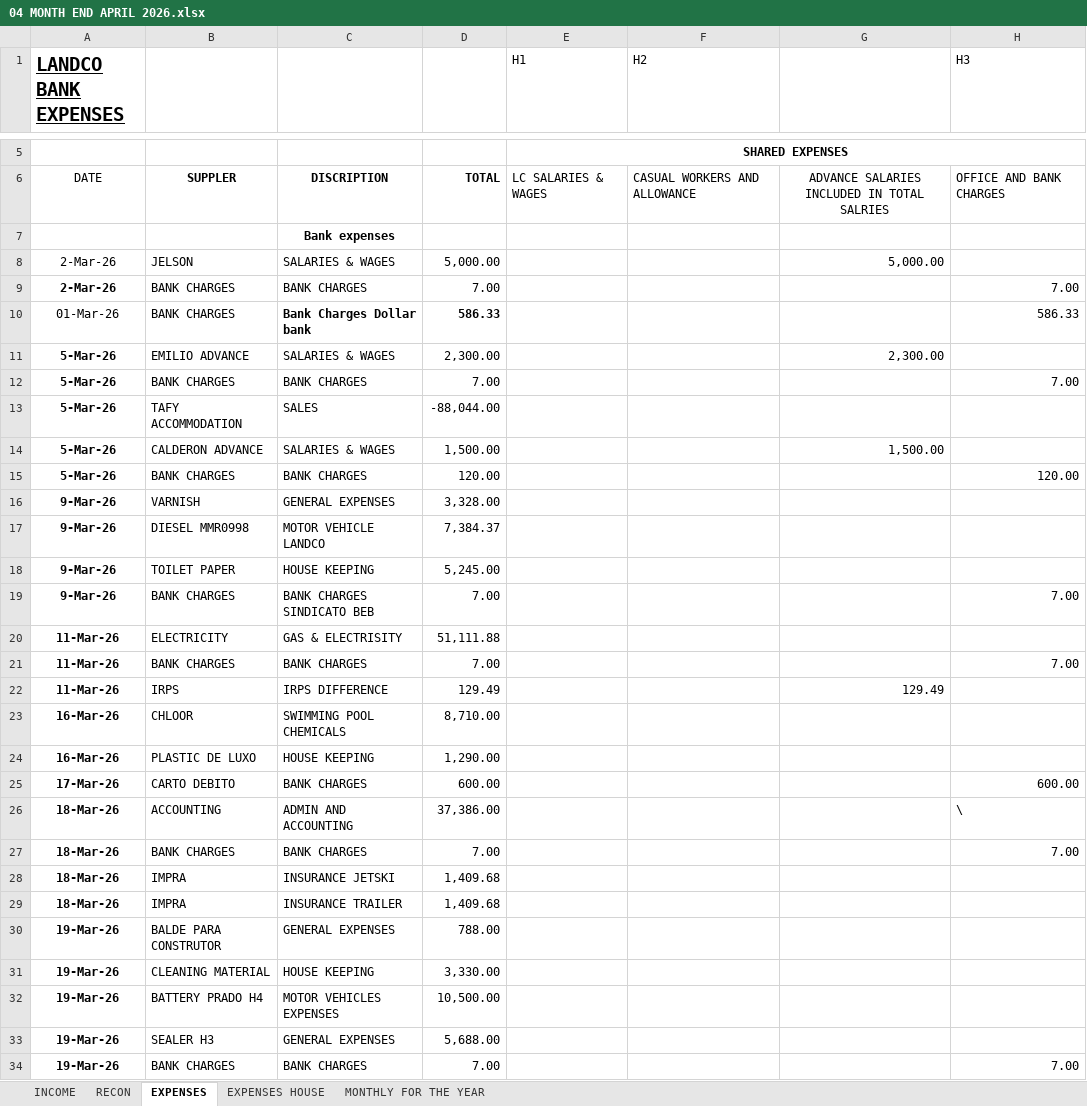
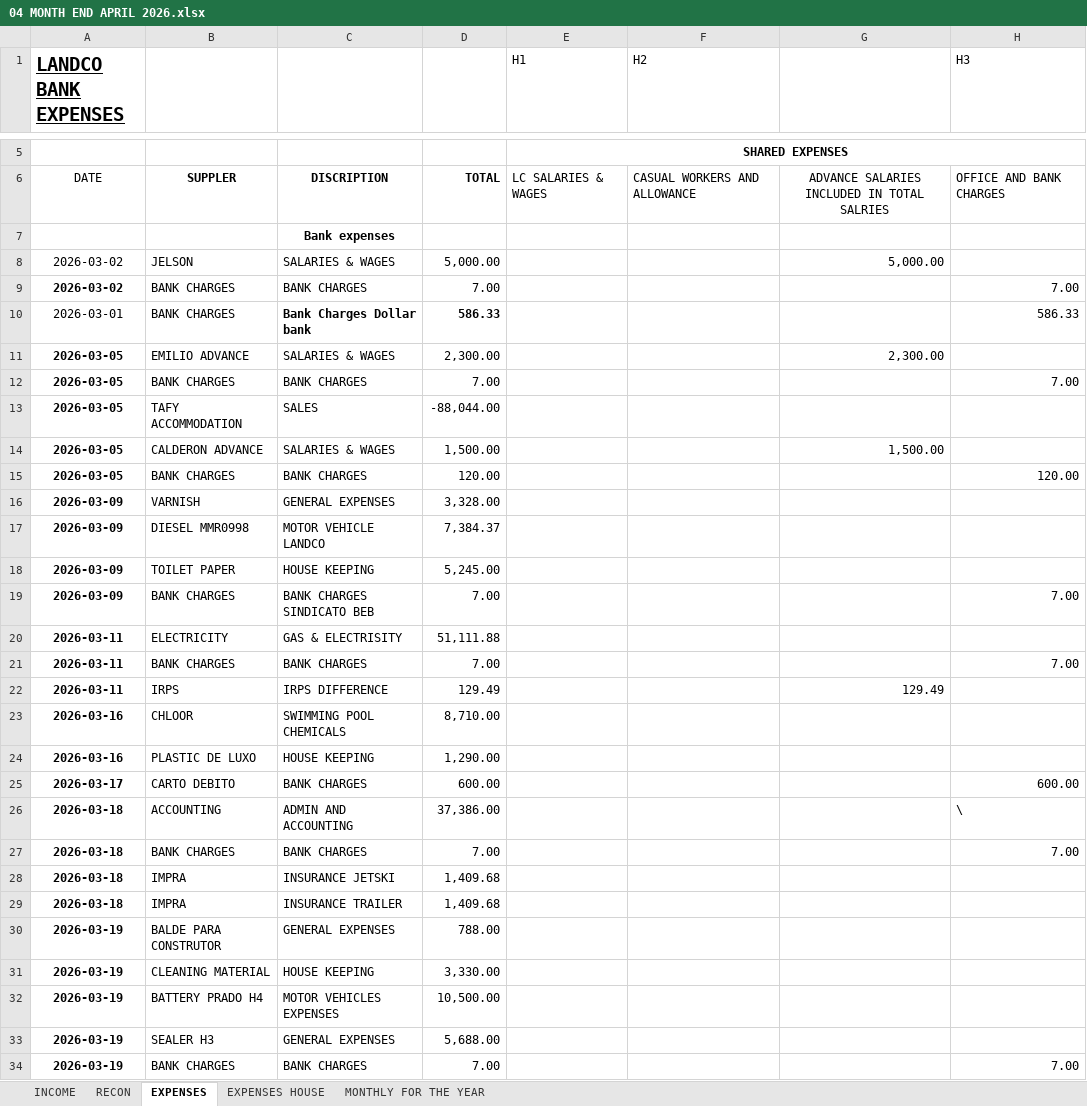
Before and after one commit to andrisaschnell-ui/landco-lodge-accounting, an Excel workbook: Accounts 2026/Landco Accounts 2026/04 APRIL ACCOUNTS/04 MONTH END APRIL 2026.xlsx, sheet EXPENSES, drawn as a sheet; only a part is shown, gaps mark what is left out; values as stored, in another font and other column widths than the file's, no borders; the diff covers the shown part only; the diff names each change by its address in the sheet, - before the commit and + after, or states it on an @@ line.

```diff
--- a/Accounts 2026/Landco Accounts 2026/04 APRIL ACCOUNTS/04 MONTH END APRIL 2026.xlsx (sheet EXPENSES)
+++ b/Accounts 2026/Landco Accounts 2026/04 APRIL ACCOUNTS/04 MONTH END APRIL 2026.xlsx (sheet EXPENSES)
-A8:A9 (LANDCO BANK EXPENSES): 2-Mar-26
+A8:A9 (LANDCO BANK EXPENSES): 2026-03-02
-A10 (LANDCO BANK EXPENSES): 01-Mar-26
+A10 (LANDCO BANK EXPENSES): 2026-03-01
-A11:A15 (LANDCO BANK EXPENSES): 5-Mar-26
+A11:A15 (LANDCO BANK EXPENSES): 2026-03-05
-A16:A19 (LANDCO BANK EXPENSES): 9-Mar-26
+A16:A19 (LANDCO BANK EXPENSES): 2026-03-09
-A20:A22 (LANDCO BANK EXPENSES): 11-Mar-26
+A20:A22 (LANDCO BANK EXPENSES): 2026-03-11
-A23:A24 (LANDCO BANK EXPENSES): 16-Mar-26
+A23:A24 (LANDCO BANK EXPENSES): 2026-03-16
-A25 (LANDCO BANK EXPENSES): 17-Mar-26
+A25 (LANDCO BANK EXPENSES): 2026-03-17
-A26:A29 (LANDCO BANK EXPENSES): 18-Mar-26
+A26:A29 (LANDCO BANK EXPENSES): 2026-03-18
-A30:A34 (LANDCO BANK EXPENSES): 19-Mar-26
+A30:A34 (LANDCO BANK EXPENSES): 2026-03-19
```
Also changed, not shown: other rows of this sheet, sheet INCOME, sheet RECON, sheet EXPENSES HOUSE, sheet MONTHLY FOR THE YEAR, formulas that keep their value, 6 other files.
